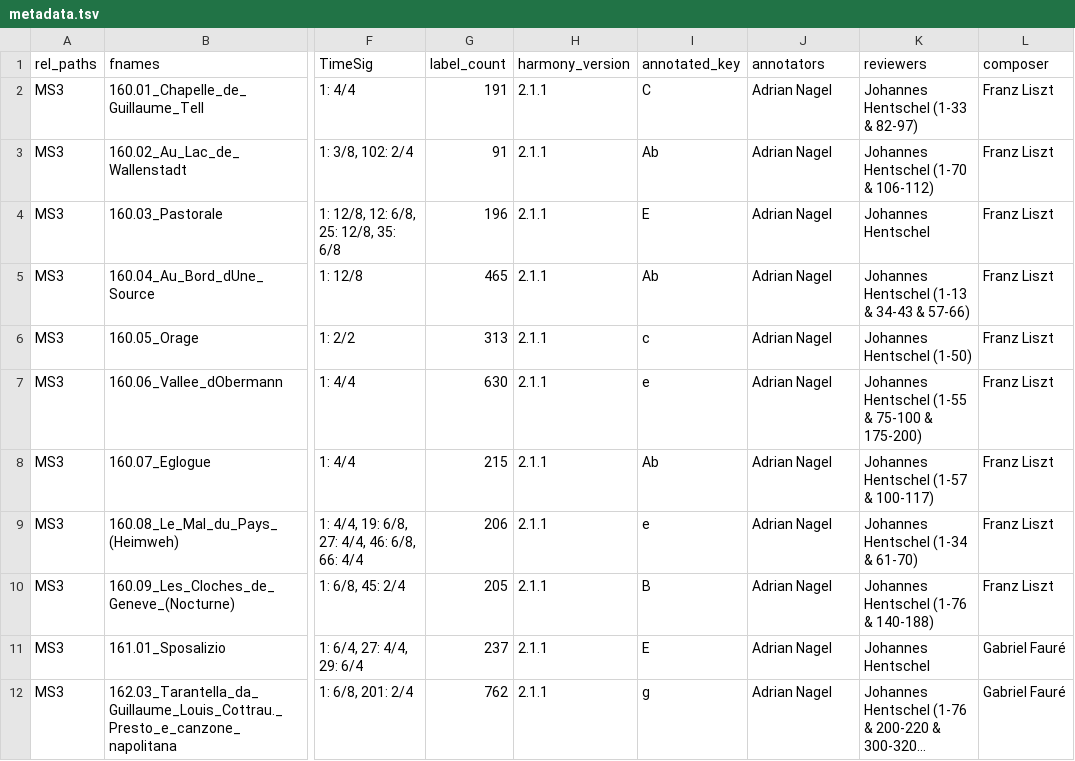
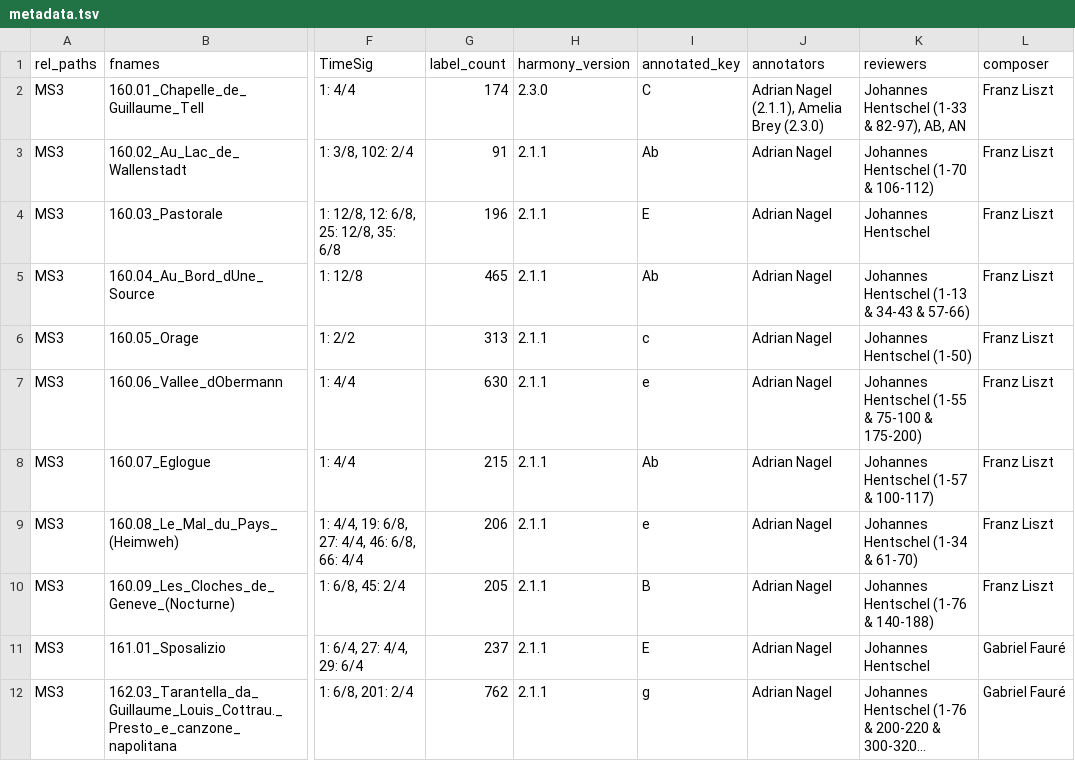
Before and after one commit to DCMLab/liszt_pelerinage, a TSV file: metadata.tsv, drawn as a sheet; only a part is shown, gaps mark what is left out; long unchanged cells end in …; the diff names each change by its address in the sheet, - before the commit and + after, or states it on an @@ line.

```diff
--- a/metadata.tsv
+++ b/metadata.tsv
-G2 (label_count): 191
+G2 (label_count): 174
-H2 (harmony_version): 2.1.1
+H2 (harmony_version): 2.3.0
-J2 (annotators): Adrian Nagel
+J2 (annotators): Adrian Nagel (2.1.1), Amelia Brey (2.3.0)
-K2 (reviewers): Johannes Hentschel (1-33 & 82-97)
+K2 (reviewers): Johannes Hentschel (1-33 & 82-97), AB, AN
```
Also changed, not shown: harmonies/160.01_Chapelle_de_Guillaume_Tell.tsv, notes/160.01_Chapelle_de_Guillaume_Tell.tsv, 1 other file.
